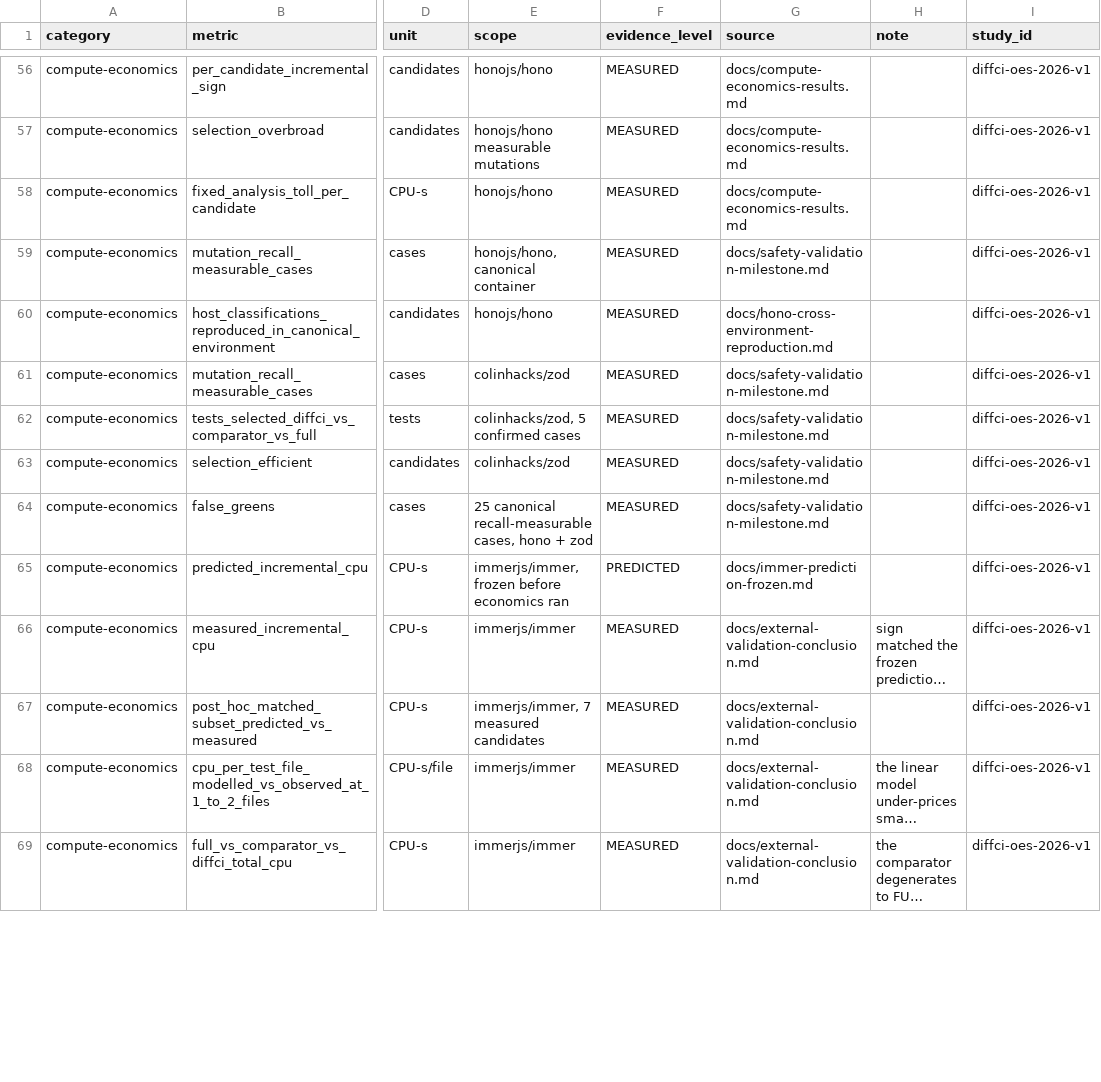
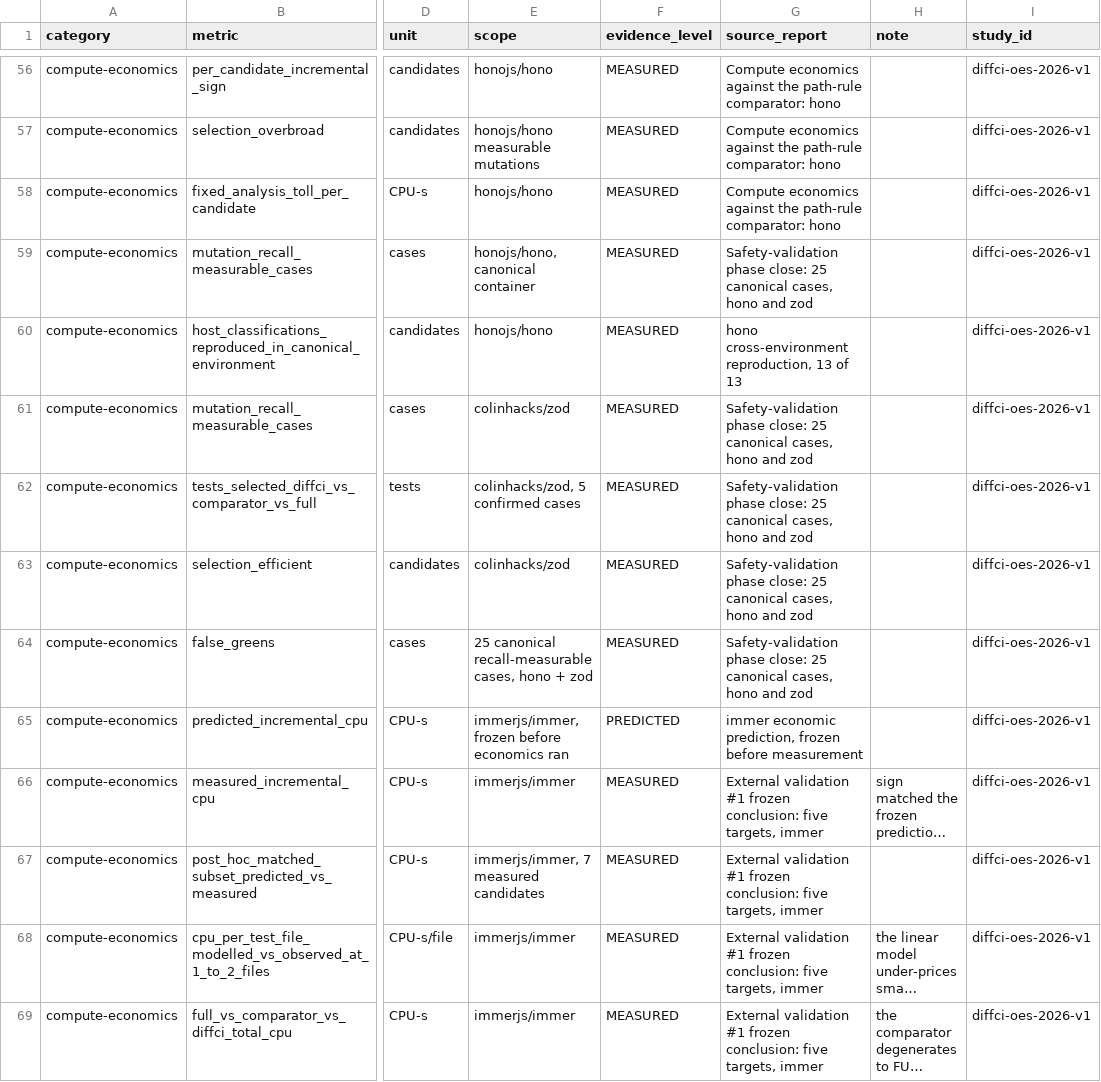
Before and after one commit to DiffCI/DiffCI.com, a CSV file: site/research/2026/diffci-open-evidence-2026.csv, drawn as a sheet; only a part is shown, gaps mark what is left out; long unchanged cells end in …; the diff covers the shown part only; the diff names each change by its address in the sheet, - before the commit and + after, or states it on an @@ line.

```diff
--- a/site/research/2026/diffci-open-evidence-2026.csv
+++ b/site/research/2026/diffci-open-evidence-2026.csv
-G1: source
+G1: source_report
-G56:G58 (source_report): docs/compute-economics-results.md
+G56:G58 (source_report): Compute economics against the path-rule comparator: hono
-G59 (source_report): docs/safety-validation-milestone.md
+G59 (source_report): Safety-validation phase close: 25 canonical cases, hono and zod
-G60 (source_report): docs/hono-cross-environment-reproduction.md
+G60 (source_report): hono cross-environment reproduction, 13 of 13
-G61:G64 (source_report): docs/safety-validation-milestone.md
+G61:G64 (source_report): Safety-validation phase close: 25 canonical cases, hono and zod
-G65 (source_report): docs/immer-prediction-frozen.md
+G65 (source_report): immer economic prediction, frozen before measurement
-G66:G69 (source_report): docs/external-validation-conclusion.md
+G66:G69 (source_report): External validation #1 frozen conclusion: five targets, immer
```
Also changed, not shown: 88 edited cells elsewhere in this file, 7 other files.
